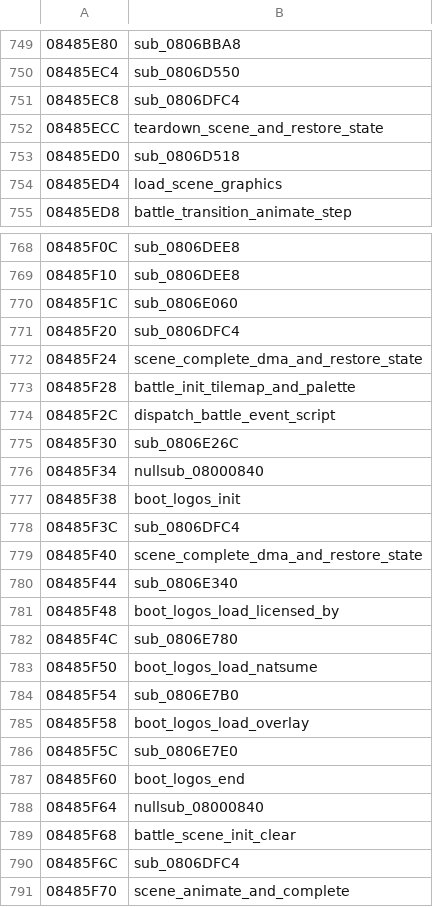
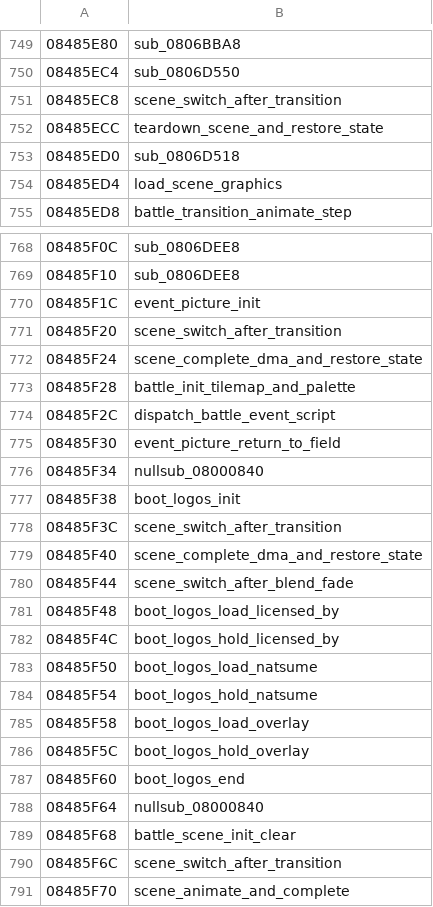
Before and after one commit to rommerhacks/medabots-rokusho, a TSV file: config/data_ptrs/data_data_08480000.tsv, drawn as a sheet; only a part is shown, gaps mark what is left out; the diff covers the shown part only.

```diff
--- a/config/data_ptrs/data_data_08480000.tsv
+++ b/config/data_ptrs/data_data_08480000.tsv
@@ -750,3 +750,3 @@
 08485EC4	sub_0806D550
-08485EC8	sub_0806DFC4
+08485EC8	scene_switch_after_transition
 08485ECC	teardown_scene_and_restore_state
@@ -769,4 +769,4 @@
 08485F10	sub_0806DEE8
-08485F1C	sub_0806E060
-08485F20	sub_0806DFC4
+08485F1C	event_picture_init
+08485F20	scene_switch_after_transition
 08485F24	scene_complete_dma_and_restore_state
@@ -774,14 +774,14 @@
 08485F2C	dispatch_battle_event_script
-08485F30	sub_0806E26C
+08485F30	event_picture_return_to_field
 08485F34	nullsub_08000840
 08485F38	boot_logos_init
-08485F3C	sub_0806DFC4
+08485F3C	scene_switch_after_transition
 08485F40	scene_complete_dma_and_restore_state
-08485F44	sub_0806E340
+08485F44	scene_switch_after_blend_fade
 08485F48	boot_logos_load_licensed_by
-08485F4C	sub_0806E780
+08485F4C	boot_logos_hold_licensed_by
 08485F50	boot_logos_load_natsume
-08485F54	sub_0806E7B0
+08485F54	boot_logos_hold_natsume
 08485F58	boot_logos_load_overlay
-08485F5C	sub_0806E7E0
+08485F5C	boot_logos_hold_overlay
 08485F60	boot_logos_end
@@ -789,3 +789,3 @@
 08485F68	battle_scene_init_clear
-08485F6C	sub_0806DFC4
+08485F6C	scene_switch_after_transition
 08485F70	scene_animate_and_complete
```
Also changed, not shown: 5 edited cells elsewhere in this file, config/data_ptrs/data_data_083AB9D0.tsv, config/data_ptrs/sound_sound_data.tsv, 42 other files.
